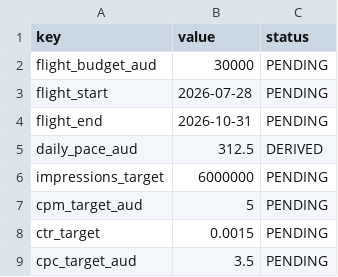
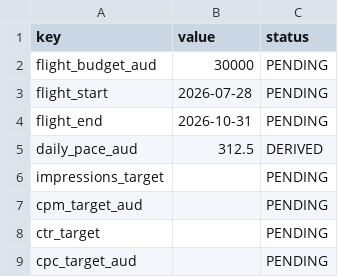
Before and after one commit to ianfernandez581/bidbrain-analytics, a CSV file: clients/client_caltex/targets/targets.csv, drawn as a sheet.

```diff
--- a/clients/client_caltex/targets/targets.csv
+++ b/clients/client_caltex/targets/targets.csv
@@ -5,5 +5,5 @@ flight_end,2026-10-31,PENDING
 daily_pace_aud,312.5,DERIVED
-impressions_target,6000000,PENDING
-cpm_target_aud,5,PENDING
-ctr_target,0.0015,PENDING
-cpc_target_aud,3.5,PENDING
+impressions_target,,PENDING
+cpm_target_aud,,PENDING
+ctr_target,,PENDING
+cpc_target_aud,,PENDING
```
Also changed, not shown: 7 other files.
